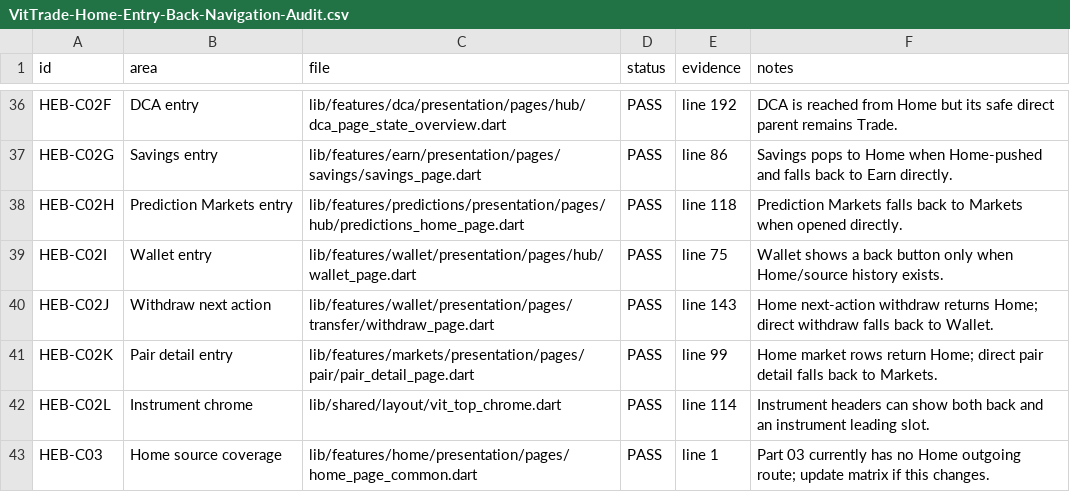
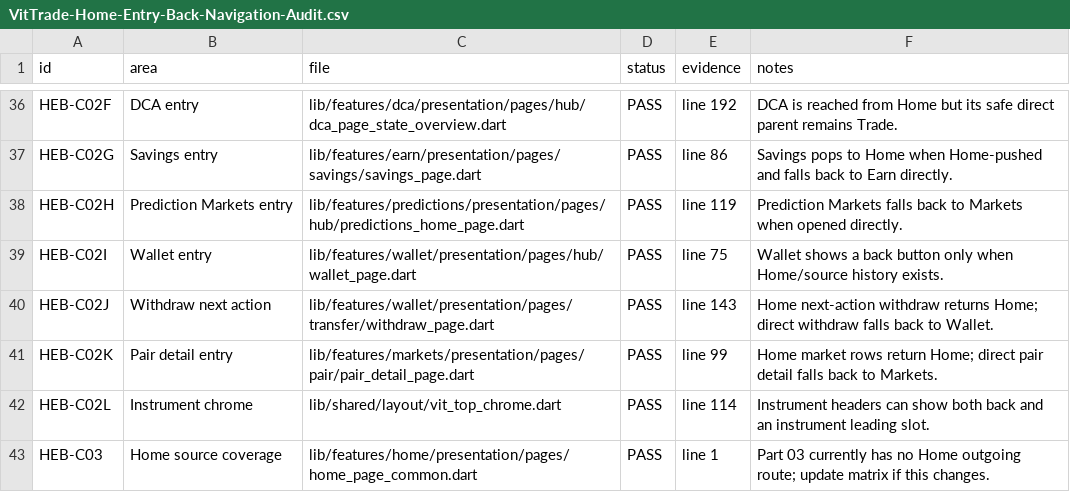
Before and after one commit to LonelyTraderBay/Tao-app-trad-figma-sang-fultter-bang-ui-ux-pro-max-truc-tiep-tu-code, a CSV file: docs/02_FLUTTER_MIGRATION/audits/VitTrade-Home-Entry-Back-Navigation-Audit.csv, drawn as a sheet; only a part is shown, gaps mark what is left out.

```diff
--- a/docs/02_FLUTTER_MIGRATION/audits/VitTrade-Home-Entry-Back-Navigation-Audit.csv
+++ b/docs/02_FLUTTER_MIGRATION/audits/VitTrade-Home-Entry-Back-Navigation-Audit.csv
@@ -37,3 +37,3 @@
 "HEB-C02G","Savings entry","lib/features/earn/presentation/pages/savings/savings_page.dart","PASS","line 86","Savings pops to Home when Home-pushed and falls back to Earn directly."
-"HEB-C02H","Prediction Markets entry","lib/features/predictions/presentation/pages/hub/predictions_home_page.dart","PASS","line 118","Prediction Markets falls back to Markets when opened directly."
+"HEB-C02H","Prediction Markets entry","lib/features/predictions/presentation/pages/hub/predictions_home_page.dart","PASS","line 119","Prediction Markets falls back to Markets when opened directly."
 "HEB-C02I","Wallet entry","lib/features/wallet/presentation/pages/hub/wallet_page.dart","PASS","line 75","Wallet shows a back button only when Home/source history exists."
```
Also changed, not shown: docs/02_FLUTTER_MIGRATION/a-plus-roadmap/A-Plus-Task-Manifest.csv, docs/02_FLUTTER_MIGRATION/audits/VitTrade-Card-Tile-Audit.csv, 23 other files.
